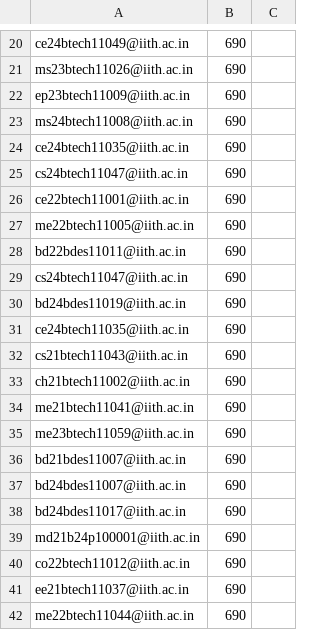
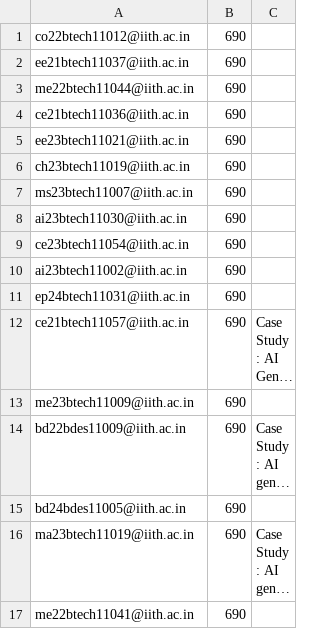
Before and after one commit to iith-nss/iith_nss_jekyll, a CSV file: remarks.csv, drawn as a sheet; only a part is shown, gaps mark what is left out; the shorter side is filled out with more unchanged rows; long unchanged cells end in …; the diff covers the shown part only; the diff names each change by its address in the sheet, - before the commit and + after, or states it on an @@ line.

Commit message:
Fixed remarks.csv

```diff
--- a/remarks.csv
+++ b/remarks.csv
-row 20: ce24btech11049@iith.ac.in | 690
-row 21: ms23btech11026@iith.ac.in | 690
-row 22: ep23btech11009@iith.ac.in | 690
-row 23: ms24btech11008@iith.ac.in | 690
-row 24: ce24btech11035@iith.ac.in | 690
-row 25: cs24btech11047@iith.ac.in | 690
-row 26: ce22btech11001@iith.ac.in | 690
-row 27: me22btech11005@iith.ac.in | 690
-row 28: bd22bdes11011@iith.ac.in | 690
-row 29: cs24btech11047@iith.ac.in | 690
-row 30: bd24bdes11019@iith.ac.in | 690
-row 31: ce24btech11035@iith.ac.in | 690
-row 32: cs21btech11043@iith.ac.in | 690
-row 33: ch21btech11002@iith.ac.in | 690
-row 34: me21btech11041@iith.ac.in | 690
-row 35: me23btech11059@iith.ac.in | 690
-row 36: bd21bdes11007@iith.ac.in | 690
-row 37: bd24bdes11007@iith.ac.in | 690
-row 38: bd24bdes11017@iith.ac.in | 690
-row 39: md21b24p100001@iith.ac.in | 690
```
Also changed, not shown: 19 removed rows elsewhere in this file.
